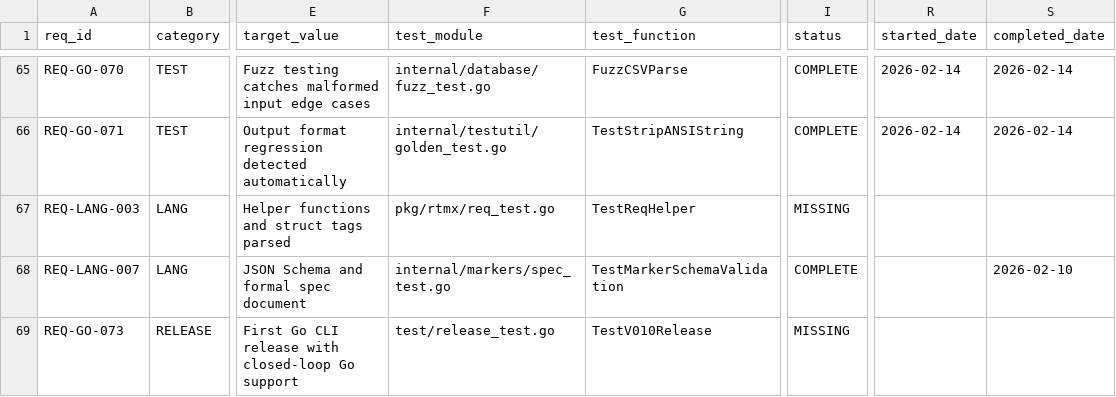
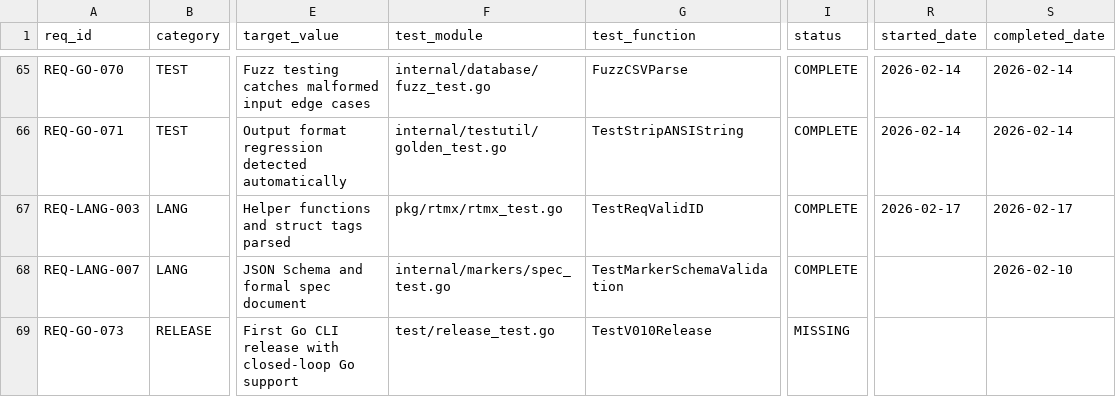
Before and after one commit to rtmx-ai/rtmx-go, a CSV file: .rtmx/database.csv, drawn as a sheet; only a part is shown, gaps mark what is left out; the diff names each change by its address in the sheet, - before the commit and + after, or states it on an @@ line.

```diff
--- a/.rtmx/database.csv
+++ b/.rtmx/database.csv
-F67 (test_module): pkg/rtmx/req_test.go
+F67 (test_module): pkg/rtmx/rtmx_test.go
-G67 (test_function): TestReqHelper
+G67 (test_function): TestReqValidID
-I67 (status): MISSING
+I67 (status): COMPLETE
-R67 (started_date): (empty)
+R67 (started_date): 2026-02-17
-S67 (completed_date): (empty)
+S67 (completed_date): 2026-02-17
```
Also changed, not shown: 1 other file.
